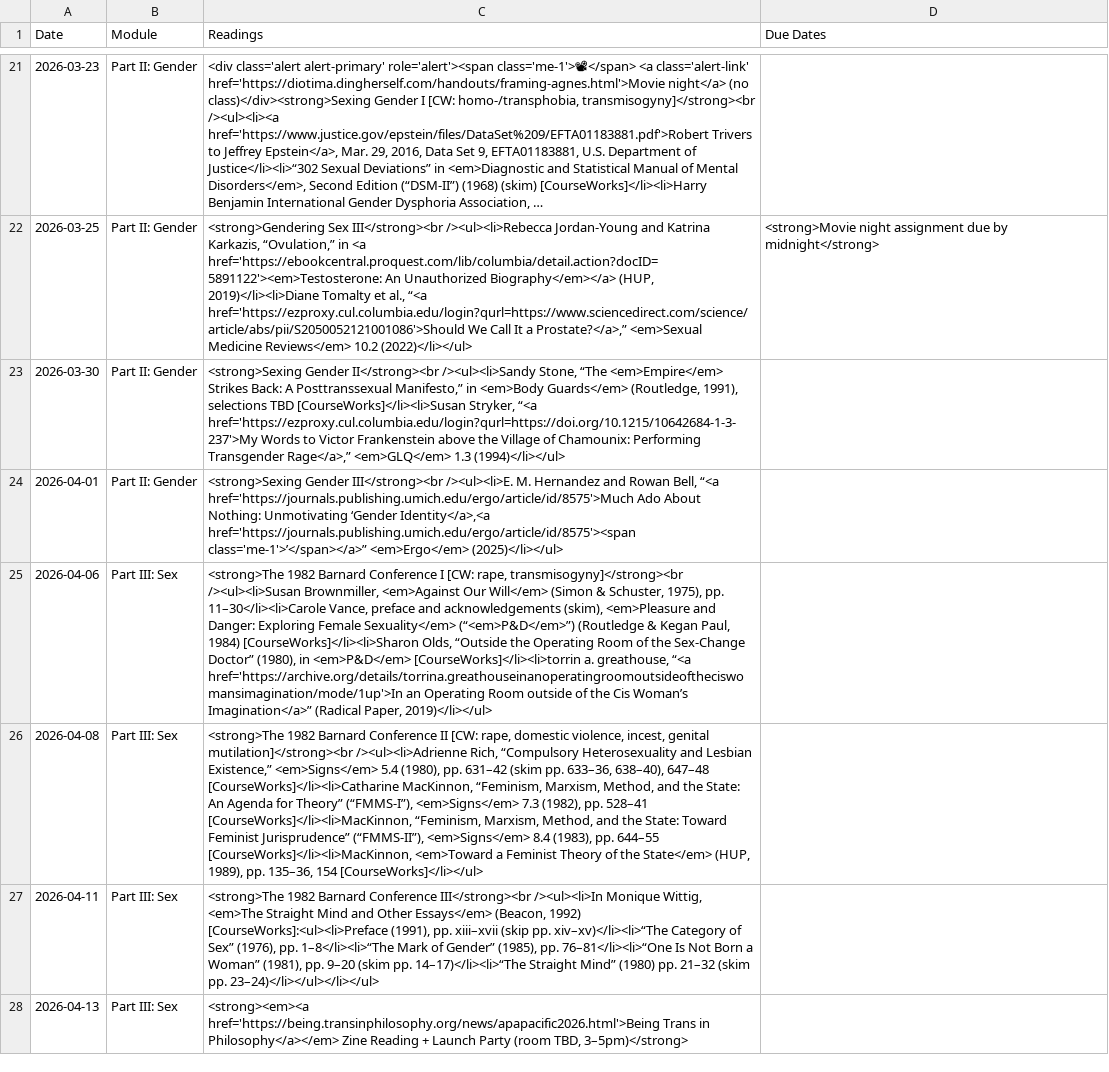
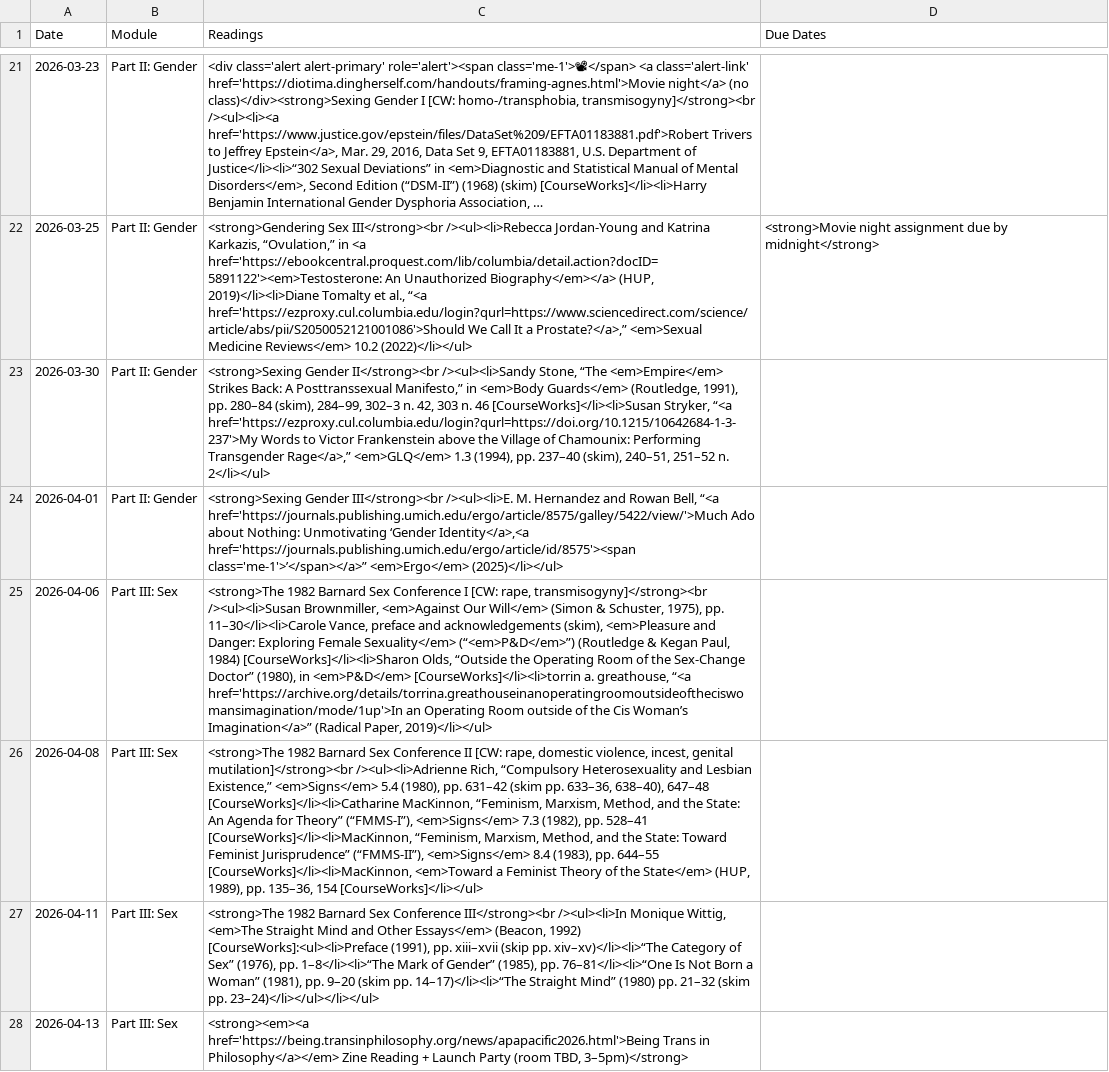
Before and after one commit to dingherself/love-gender-sex, a CSV file: _data/schedule.csv, drawn as a sheet; only a part is shown, gaps mark what is left out; long unchanged cells end in …; the diff covers the shown part only; the diff names each change by its address in the sheet, - before the commit and + after, or states it on an @@ line.

Commit message:
update readings

```diff
--- a/_data/schedule.csv
+++ b/_data/schedule.csv
-C23 (Readings): …(Routledge, 1991), selections TBD [CourseWorks]</li><li>Susan Stryker, “<a href='https://ezproxy.cul.columbia.edu/login?qurl=https://doi.org/10.1215/10642684-1-3-237'>My Words to Victor Frankenstein above the Village of Chamounix: Performing Transgender Rage</a>,” <em>GLQ</em> 1.3 (1994)</li></ul>
+C23 (Readings): …(Routledge, 1991), pp. 280–84 (skim), 284–99, 302–3 n. 42, 303 n. 46 [CourseWorks]</li><li>Susan Stryker, “<a href='https://ezproxy.cul.columbia.edu/login?qurl=https://doi.org/10.1215/10642684-1-3-237'>My Words to Victor Frankenstein above the Village of Chamounix: Performing Transgender Rage</a>,” <em>GLQ</em> 1.3 (1994), pp. 237–40 (skim), 240–51, 251–52 n. 2</li></ul>
-C24 (Readings): …Bell, “<a href='https://journals.publishing.umich.edu/ergo/article/id/8575'>Much Ado About Nothing: Unmotivating…
+C24 (Readings): …Bell, “<a href='https://journals.publishing.umich.edu/ergo/article/8575/galley/5422/view/'>Much Ado about Nothing: Unmotivating…
-C25 (Readings): …1982 Barnard Conference I…
+C25 (Readings): …1982 Barnard Sex Conference I…
-C26 (Readings): …1982 Barnard Conference II…
+C26 (Readings): …1982 Barnard Sex Conference II…
-C27 (Readings): …1982 Barnard Conference III</strong><br…
+C27 (Readings): …1982 Barnard Sex Conference III</strong><br…
```
Also changed, not shown: 4 edited cells elsewhere in this file.
